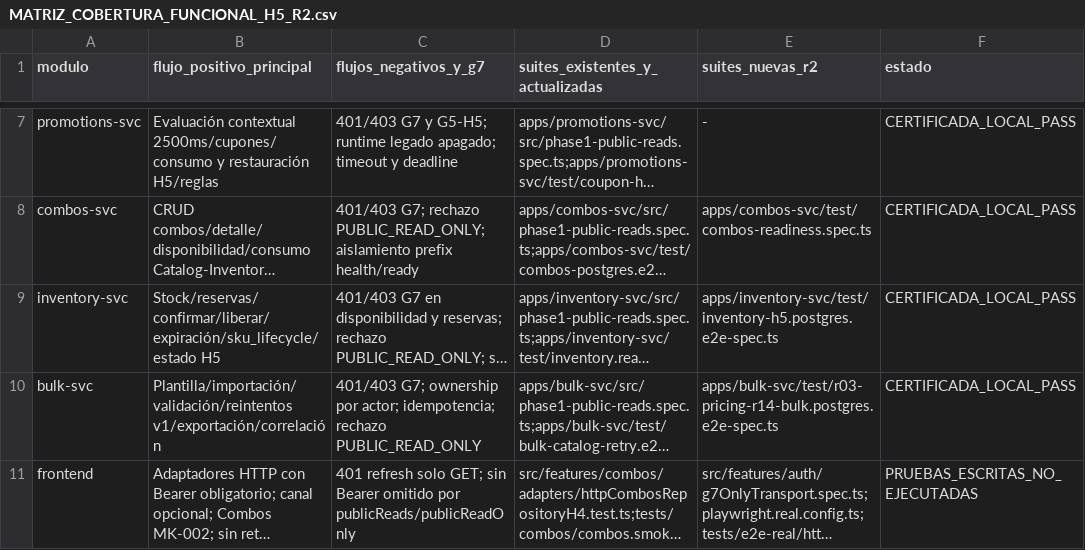
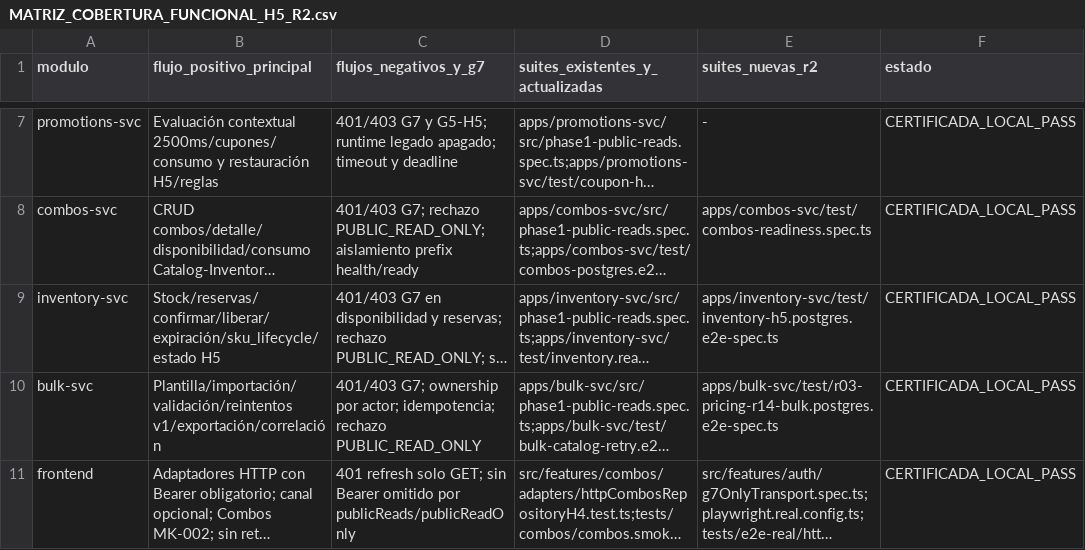
Before and after one commit to Taller-SW-Web/G6-Productos-Ofertas-docs, a CSV file: hitos/h5/MATRIZ_COBERTURA_FUNCIONAL_H5_R2.csv, drawn as a sheet; only a part is shown, gaps mark what is left out; long unchanged cells end in …; the diff names each change by its address in the sheet, - before the commit and + after, or states it on an @@ line.

```diff
--- a/hitos/h5/MATRIZ_COBERTURA_FUNCIONAL_H5_R2.csv
+++ b/hitos/h5/MATRIZ_COBERTURA_FUNCIONAL_H5_R2.csv
-F11 (estado): PRUEBAS_ESCRITAS_NO_EJECUTADAS
+F11 (estado): CERTIFICADA_LOCAL_PASS
```
Also changed, not shown: 40 other files.
